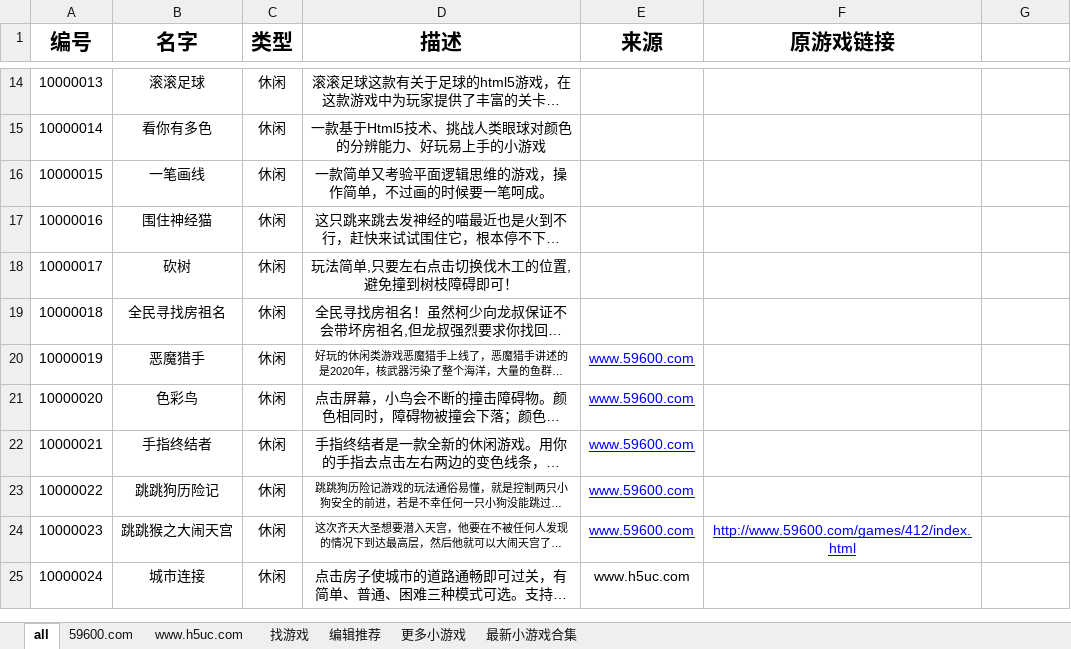
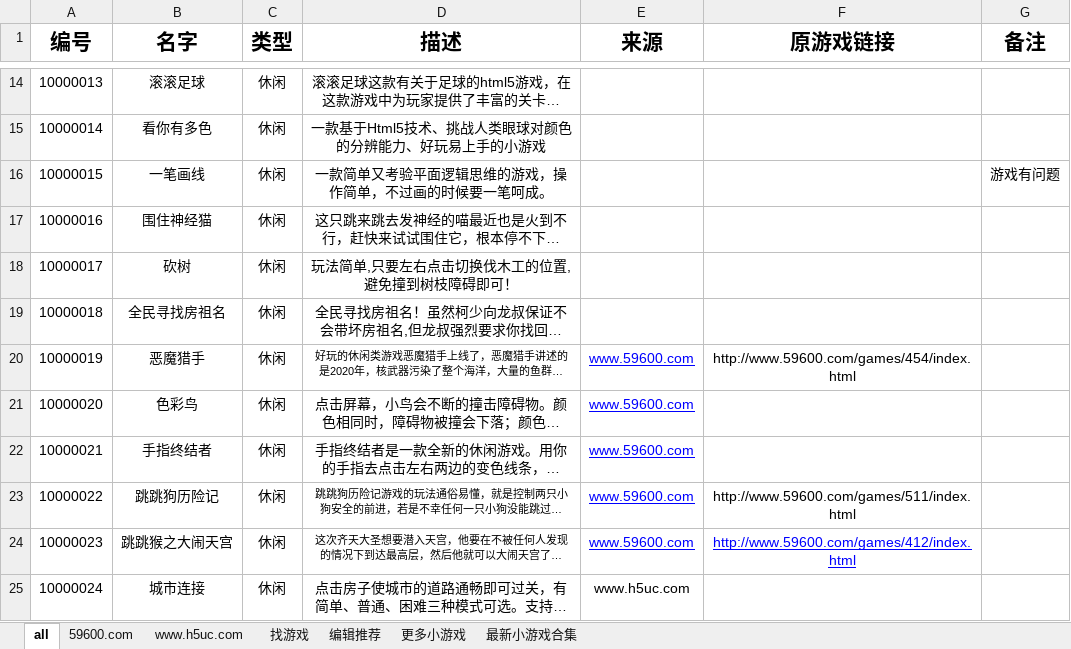
Before and after one commit to vilex/old-game-site, an Excel workbook: ____manager/docs/game.xlsx, sheet all, drawn as a sheet; only a part is shown, gaps mark what is left out; long unchanged cells end in …; values as stored, in another font and other column widths than the file's, no borders; charts and pictures not drawn; the diff names each change by its address in the sheet, - before the commit and + after, or states it on an @@ line.

```diff
--- a/____manager/docs/game.xlsx (sheet all)
+++ b/____manager/docs/game.xlsx (sheet all)
-G1: (empty)
+G1: 备注
-G16 (备注): (empty)
+G16 (备注): 游戏有问题
-F20 (原游戏链接): (empty)
+F20 (原游戏链接): http://www.59600.com/games/454/index.html
-F23 (原游戏链接): (empty)
+F23 (原游戏链接): http://www.59600.com/games/511/index.html
```
Also changed, not shown: sheet 找游戏, sheet 最新小游戏合集, sheet 更多小游戏, 42 other files.
